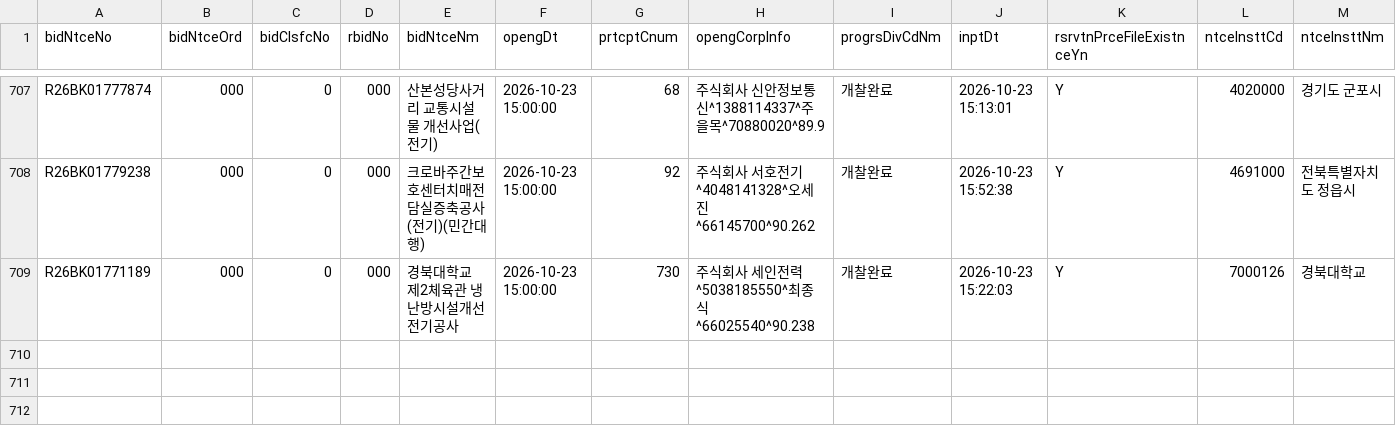
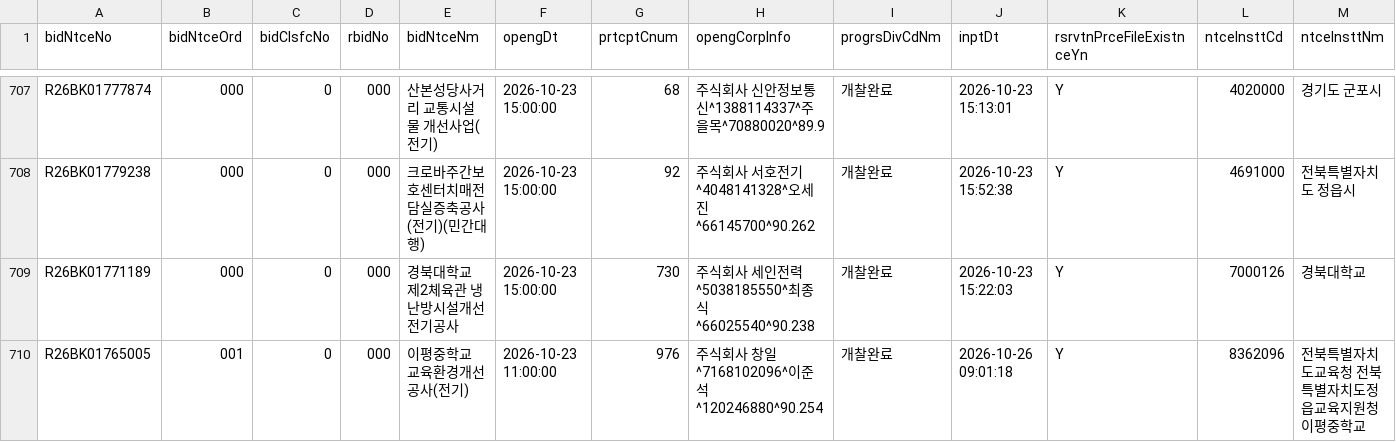
Before and after one commit to whereisjg/g2b-bid-data, a CSV file: data/nation/2026-10/bids.csv, drawn as a sheet; only a part is shown, gaps mark what is left out; rows hold the shown columns only; the diff names each change by its address in the sheet, - before the commit and + after, or states it on an @@ line.

```diff
--- a/data/nation/2026-10/bids.csv
+++ b/data/nation/2026-10/bids.csv
+row 710: R26BK01765005 | 001 | 0 | 000 | 이평중학교 교육환경개선공사(전기) | 2026-10-23 11:00:00 | 976 | 주식회사 창일^7168102096^이준석^120246880^90.254 | 개찰완료 | 2026-10-26 09:01:18 | Y | 8362096 | 전북특별자치도교육청 전북특별자치도정읍교육지원청 이평중학교
```
Also changed, not shown: data/nation/2026-10/prices.csv, 24 other files.
